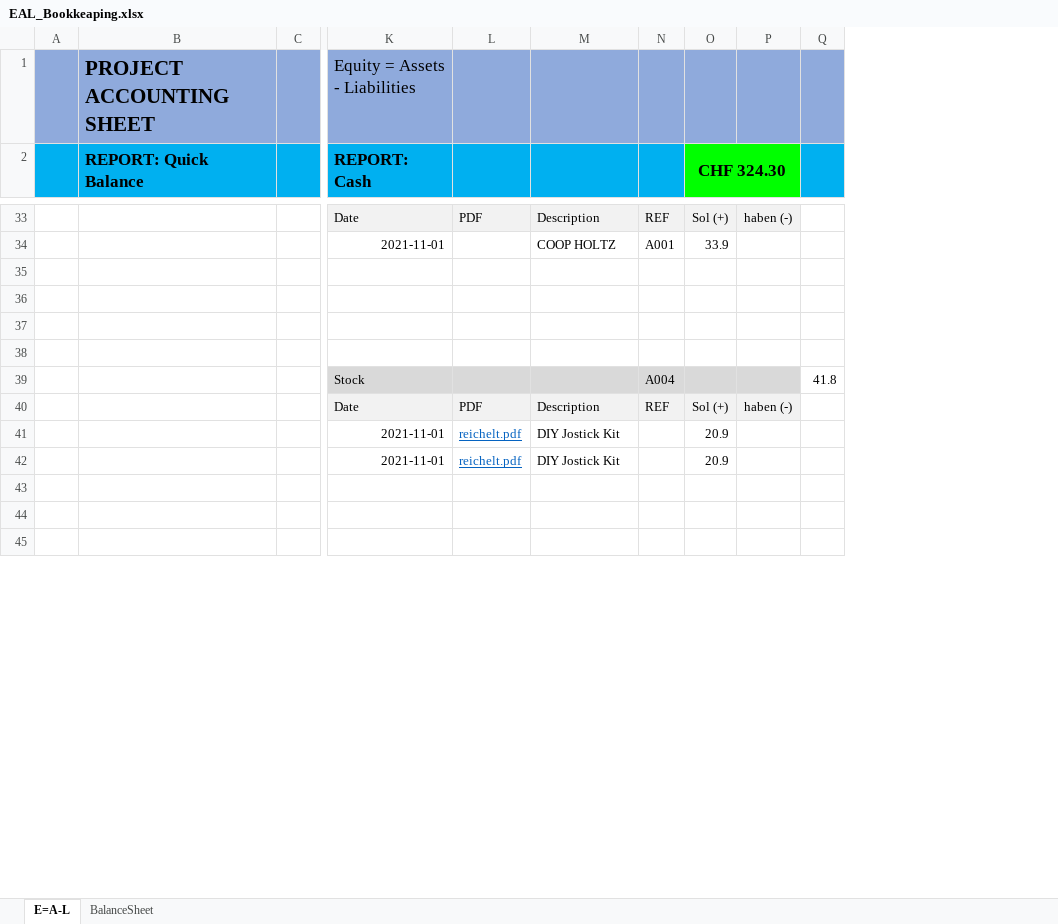
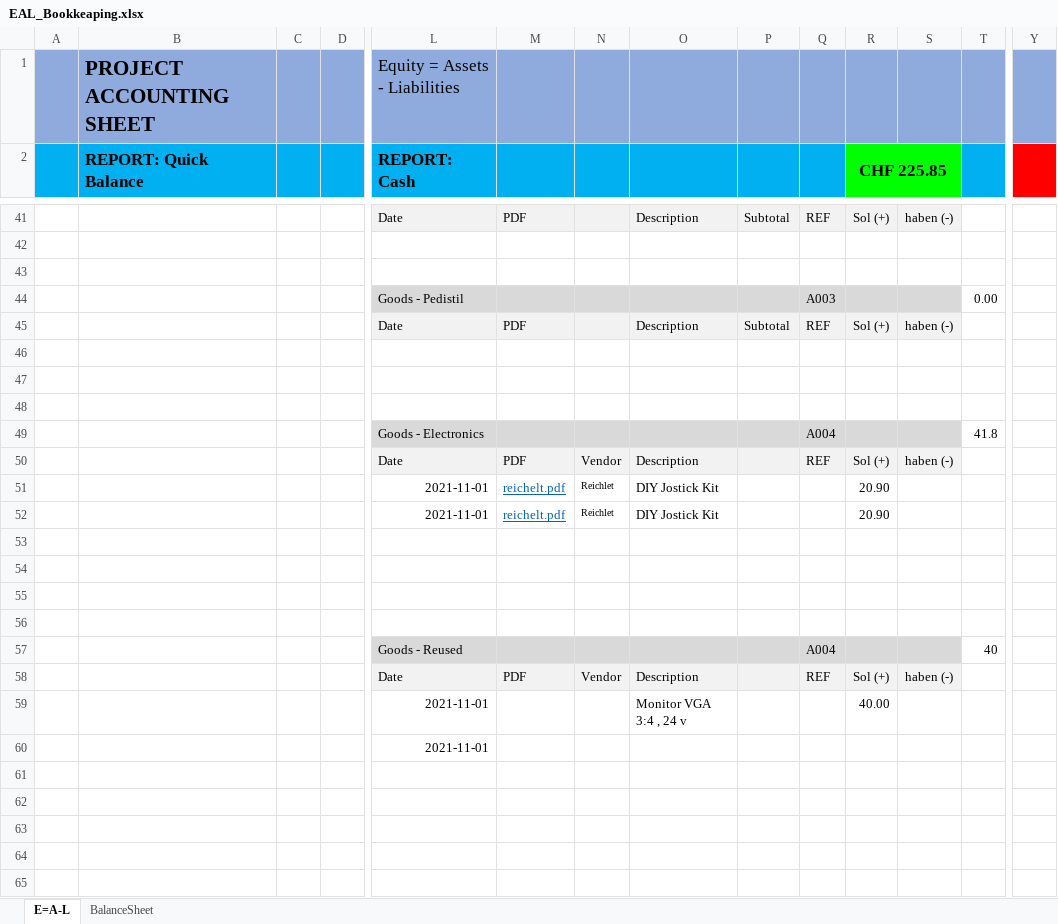
Before and after one commit to pestami/ArchadeCabinetProject, an Excel workbook: Project_OLI_2/EAL_Bookkeaping.xlsx, sheet E=A-L, drawn as a sheet; only a part is shown, gaps mark what is left out; values as stored, in another font and other column widths than the file's, no borders; conditional formats not drawn; removed rows and columns are numbered as before the commit, all else as after; rows hold the shown columns only; the diff covers the shown part only; the diff names each change by its address in the sheet, - before the commit and + after, or states it on an @@ line.

```diff
--- a/Project_OLI_2/EAL_Bookkeaping.xlsx (sheet E=A-L)
+++ b/Project_OLI_2/EAL_Bookkeaping.xlsx (sheet E=A-L)
+column D, empty
+column N, row 58: Vendor
+column P, row 41: Subtotal
+column Y, empty
-R2: CHF 324.30
+R2: CHF 225.85
-row 42:  |  |  | 2021-11-01 |  | COOP HOLTZ | A001 | 33.9
+row 42: (empty)
+row 43: (empty)
+row 44:  |  |  |  | Goods - Pedistil |  |  |  |  | A003 |  |  | 0.00
+row 45:  |  |  |  | Date | PDF |  | Description | Subtotal | REF | Sol (+) | haben (-)
+row 46: (empty)
+row 47: (empty)
+row 48: (empty)
+row 49:  |  |  |  | Goods - Electronics |  |  |  |  | A004 |  |  | 41.8
+row 50:  |  |  |  | Date | PDF | Vendor | Description |  | REF | Sol (+) | haben (-)
+row 51:  |  |  |  | 2021-11-01 | reichelt.pdf | Reichlet | DIY Jostick Kit |  |  | 20.90
+row 52:  |  |  |  | 2021-11-01 | reichelt.pdf | Reichlet | DIY Jostick Kit |  |  | 20.90
-row 39:  |  |  | Stock |  |  | A004 |  |  | 41.8
+row 57:  |  |  |  | Goods - Reused |  |  |  |  | A004 |  |  | 40
+row 59:  |  |  |  | 2021-11-01 |  |  | Monitor VGA 3:4 , 24 v |  |  | 40.00
+row 60:  |  |  |  | 2021-11-01
-row 61:  |  |  | 2021-11-01 | reichelt.pdf | DIY Jostick Kit |  | 20.9
+row 61: (empty)
-row 62:  |  |  | 2021-11-01 | reichelt.pdf | DIY Jostick Kit |  | 20.9
+row 62: (empty)
```
Also changed, not shown: 39 added rows, 5 removed rows, 6 moved rows, 2 edited cells and cell formats elsewhere in this sheet, sheet BalanceSheet, formulas that keep their value, 2 other files.
